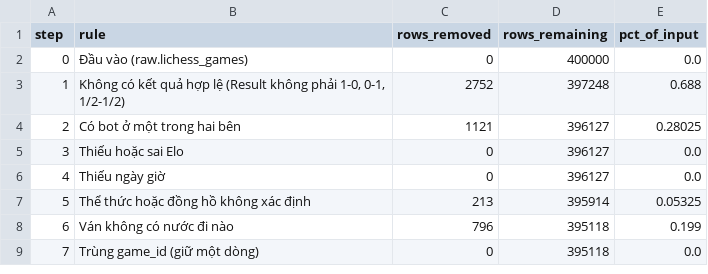
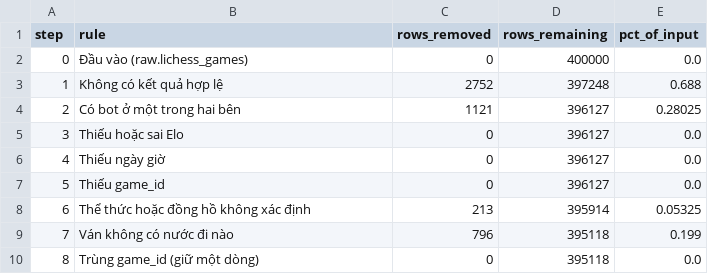
Before and after one commit to quangbui231/Chess-visualization-new, a CSV file: data/cleaning_report.csv, drawn as a sheet; addresses are those after the commit; the diff names each change by its address in the sheet, - before the commit and + after, or states it on an @@ line.

```diff
--- a/data/cleaning_report.csv
+++ b/data/cleaning_report.csv
-B3 (rule): Không có kết quả hợp lệ (Result không phải 1-0, 0-1, 1/2-1/2)
+B3 (rule): Không có kết quả hợp lệ
+row 7: 5 | Thiếu game_id | 0 | 396127 | 0.0
@@ column A (step) renumbered from row 8 down @@
```
Also changed, not shown: 3 other files.
